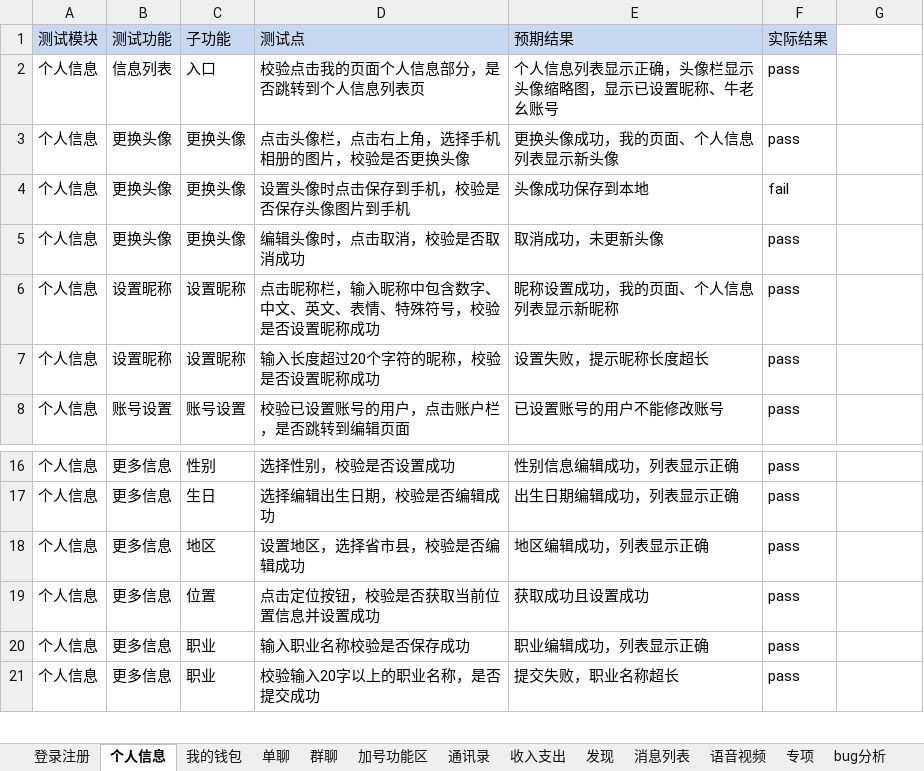
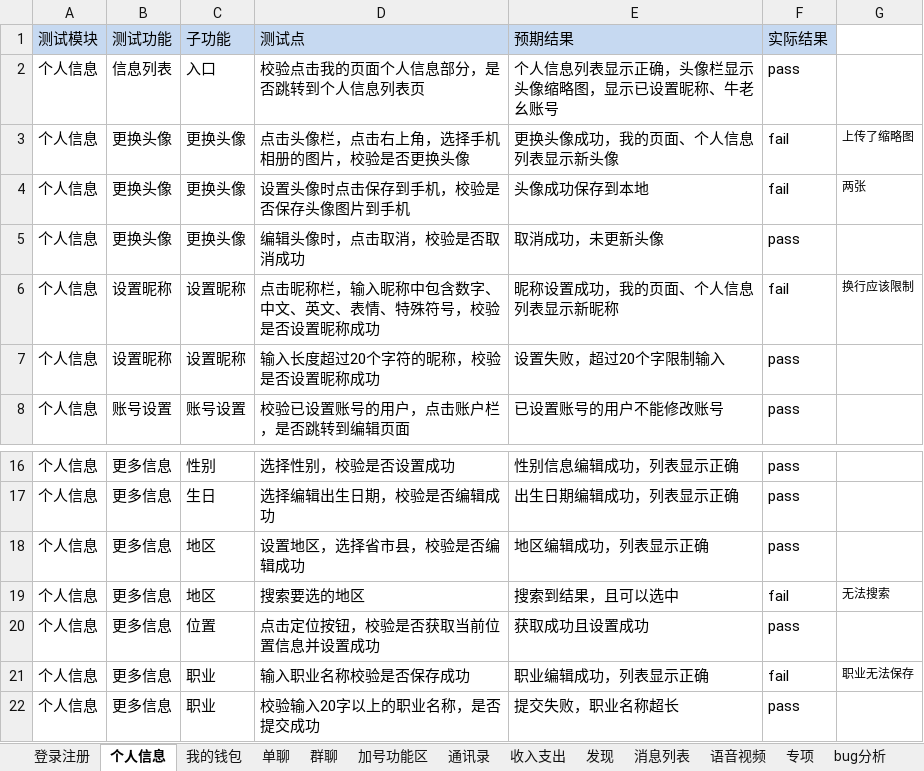
Before and after one commit to gaopenghong/Test_Api_App, an Excel workbook: data/即时通讯测试用例V2.0.xlsx, sheet 个人信息, drawn as a sheet; only a part is shown, gaps mark what is left out; values as stored, in another font and other column widths than the file's, no borders; addresses are those after the commit; the diff names each change by its address in the sheet, - before the commit and + after, or states it on an @@ line.

```diff
--- a/data/即时通讯测试用例V2.0.xlsx (sheet 个人信息)
+++ b/data/即时通讯测试用例V2.0.xlsx (sheet 个人信息)
-F3 (实际结果): pass
+F3 (实际结果): fail
-G3: (empty)
+G3: 上传了缩略图
-G4: (empty)
+G4: 两张
-F6 (实际结果): pass
+F6 (实际结果): fail
-G6: (empty)
+G6: 换行应该限制
-E7 (预期结果): 设置失败，提示昵称长度超长
+E7 (预期结果): 设置失败，超过20个字限制输入
+row 19: 个人信息 | 更多信息 | 地区 | 搜索要选的地区 | 搜索到结果，且可以选中 | fail | 无法搜索
-F21 (实际结果): pass
+F21 (实际结果): fail
-G21: (empty)
+G21: 职业无法保存
```
Also changed, not shown: sheet 通讯录.
